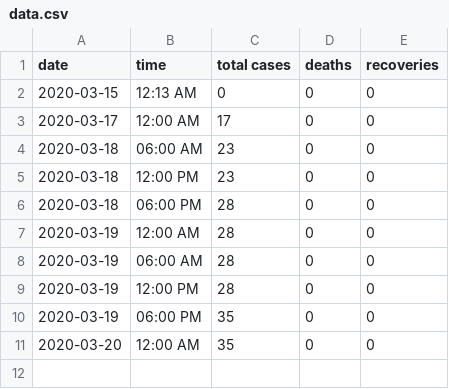
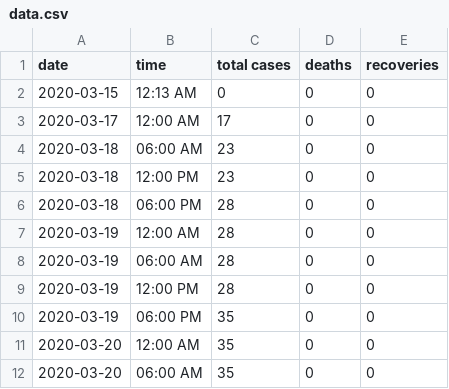
Before and after one commit to jonzingale/Ruby, a CSV file: covid19_nm/data/data.csv, drawn as a sheet.

```diff
--- a/covid19_nm/data/data.csv
+++ b/covid19_nm/data/data.csv
@@ -11 +11,2 @@ date,time,total cases,deaths,recoveries
 2020-03-20,12:00 AM,35,0,0
+2020-03-20,06:00 AM,35,0,0
```
Also changed, not shown: covid19_nm/data/county.csv, 2 other files.
